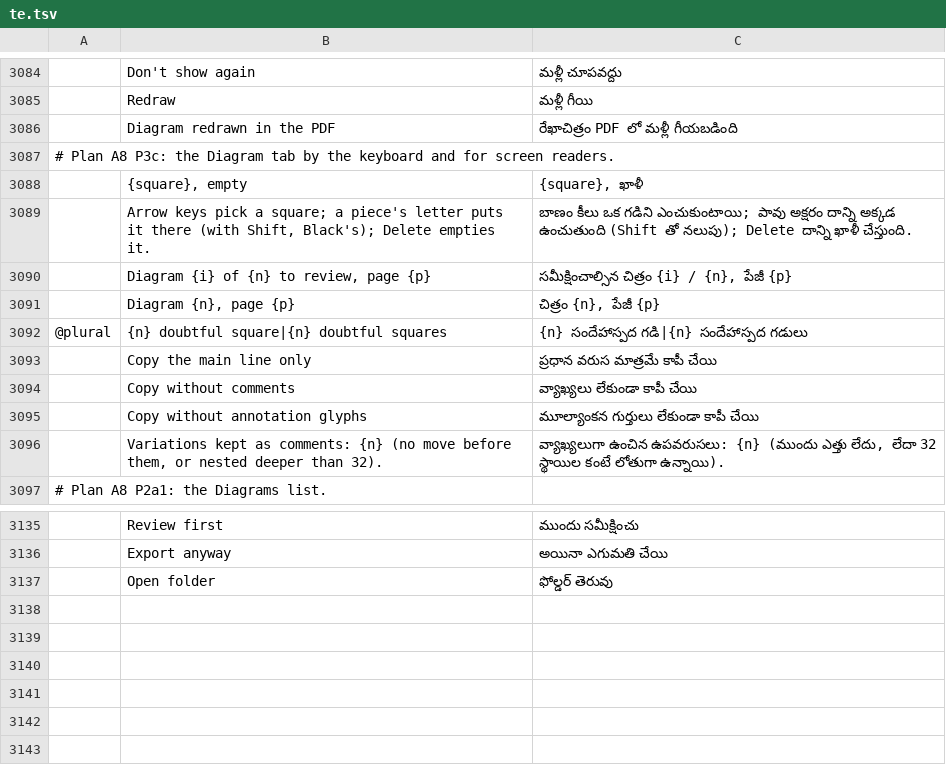
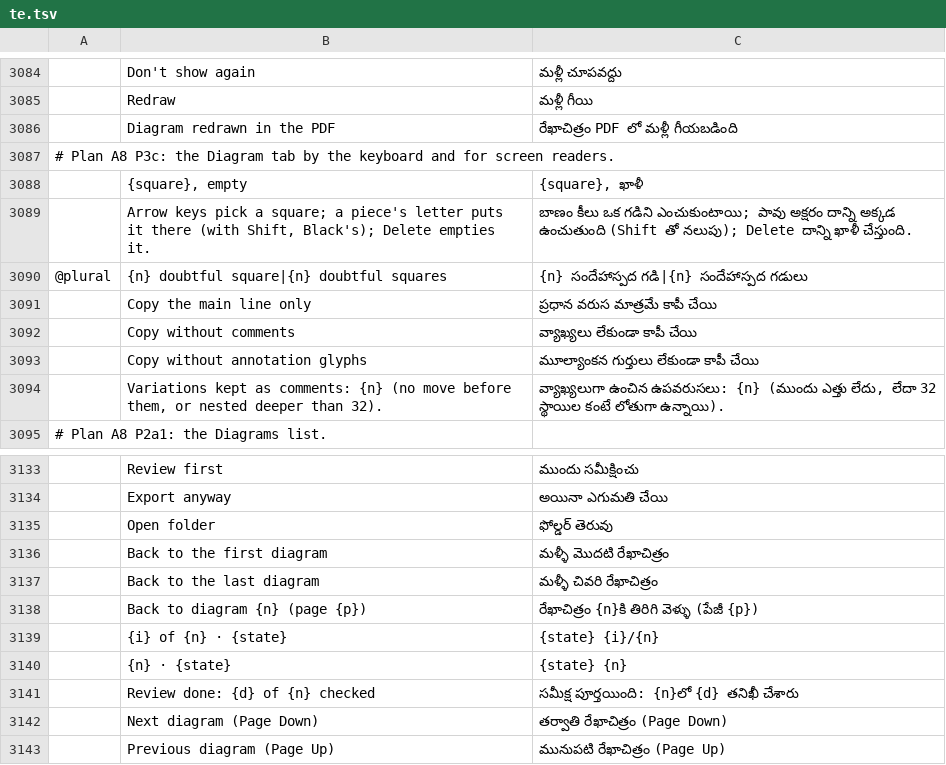
Before and after one commit to DarcioAlberico/pdfcraft-xadrez, a TSV file: crates/ui-egui/src/i18n/te.tsv, drawn as a sheet; only a part is shown, gaps mark what is left out; removed rows and columns are numbered as before the commit, all else as after; the diff names each change by its address in the sheet, - before the commit and + after, or states it on an @@ line.

```diff
--- a/crates/ui-egui/src/i18n/te.tsv
+++ b/crates/ui-egui/src/i18n/te.tsv
-row 3090:  | Diagram {i} of {n} to review, page {p} | సమీక్షించాల్సిన చిత్రం {i} / {n}, పేజీ {p}
-row 3091:  | Diagram {n}, page {p} | చిత్రం {n}, పేజీ {p}
+row 3136:  | Back to the first diagram | మళ్ళీ మొదటి రేఖాచిత్రం
+row 3137:  | Back to the last diagram | మళ్ళీ చివరి రేఖాచిత్రం
+row 3138:  | Back to diagram {n} (page {p}) | రేఖాచిత్రం {n}కి తిరిగి వెళ్ళు (పేజీ {p})
+row 3139:  | {i} of {n} · {state} | {state} {i}/{n}
+row 3140:  | {n} · {state} | {state} {n}
+row 3141:  | Review done: {d} of {n} checked | సమీక్ష పూర్తయింది: {n}లో {d} తనిఖీ చేశారు
+row 3142:  | Next diagram (Page Down) | తర్వాతి రేఖాచిత్రం (Page Down)
+row 3143:  | Previous diagram (Page Up) | మునుపటి రేఖాచిత్రం (Page Up)
```
Also changed, not shown: crates/ui-egui/src/i18n/ar.tsv, crates/ui-egui/src/i18n/bg.tsv, 30 other files.
